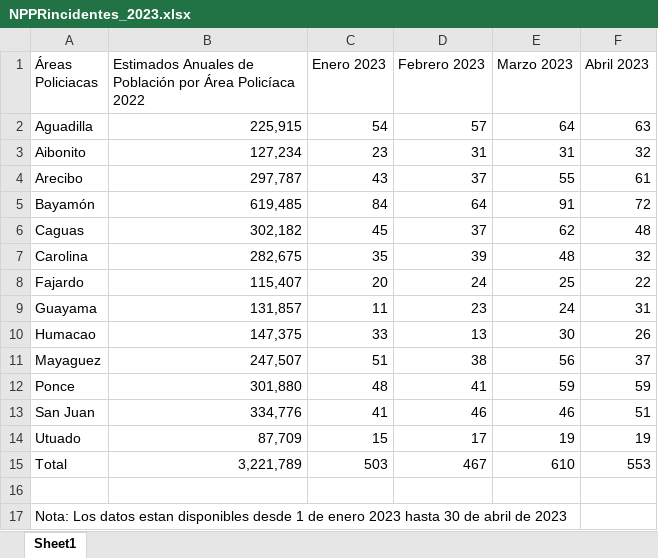
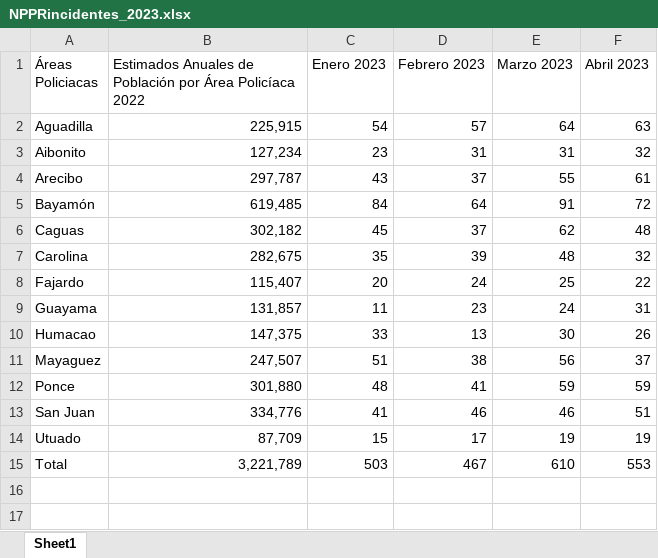
Before and after one commit to EstadisticasPR/ViolenciaGeneroPR, an Excel workbook: data/Negociado_de_Policia/NPPRincidentes_2023.xlsx, sheet Sheet1, drawn as a sheet; values as stored, in another font and other column widths than the file's, no borders; the diff names each change by its address in the sheet, - before the commit and + after, or states it on an @@ line.

```diff
--- a/data/Negociado_de_Policia/NPPRincidentes_2023.xlsx (sheet Sheet1)
+++ b/data/Negociado_de_Policia/NPPRincidentes_2023.xlsx (sheet Sheet1)
-row 16: (empty)
-row 17: Nota: Los datos estan disponibles desde 1 de enero 2023 hasta 30 de abril de 2023
```
Also changed, not shown: data/Departamento_de_Justicia/djCasosMapa.xlsx, data/Negociado_de_Policia/NPPRincidentes_2022.xlsx, 10 other files.
